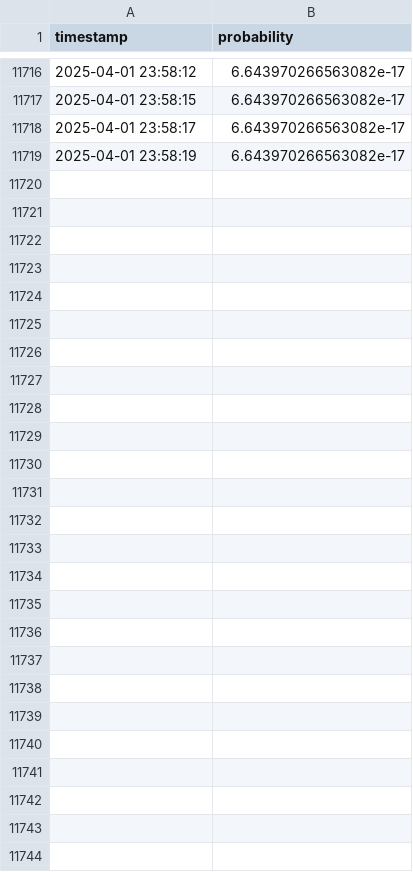
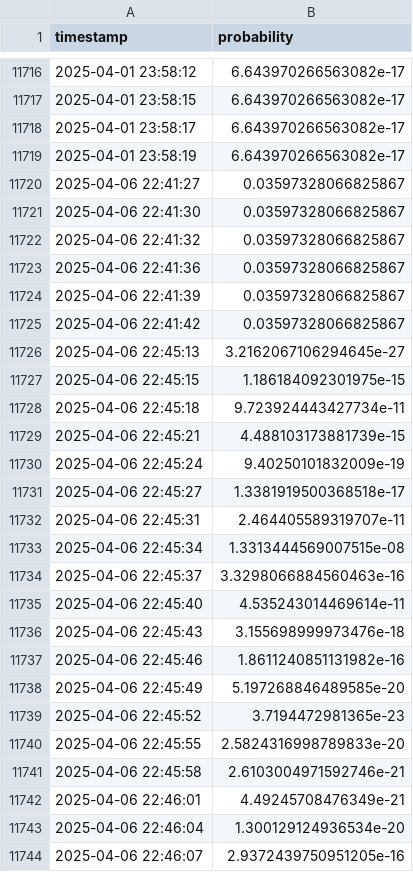
Before and after one commit to 2900xt/MobyGlobal, a CSV file: server_src/data/taha-RPi_data.csv, drawn as a sheet; only a part is shown, gaps mark what is left out; the diff names each change by its address in the sheet, - before the commit and + after, or states it on an @@ line.

Commit message:
server mvp with esp32

```diff
--- a/server_src/data/taha-RPi_data.csv
+++ b/server_src/data/taha-RPi_data.csv
+row 11720: 2025-04-06 22:41:27 | 0.03597328066825867
+row 11721: 2025-04-06 22:41:30 | 0.03597328066825867
+row 11722: 2025-04-06 22:41:32 | 0.03597328066825867
+row 11723: 2025-04-06 22:41:36 | 0.03597328066825867
+row 11724: 2025-04-06 22:41:39 | 0.03597328066825867
+row 11725: 2025-04-06 22:41:42 | 0.03597328066825867
+row 11726: 2025-04-06 22:45:13 | 3.2162067106294645e-27
+row 11727: 2025-04-06 22:45:15 | 1.186184092301975e-15
+row 11728: 2025-04-06 22:45:18 | 9.723924443427734e-11
+row 11729: 2025-04-06 22:45:21 | 4.488103173881739e-15
+row 11730: 2025-04-06 22:45:24 | 9.40250101832009e-19
+row 11731: 2025-04-06 22:45:27 | 1.3381919500368518e-17
+row 11732: 2025-04-06 22:45:31 | 2.464405589319707e-11
+row 11733: 2025-04-06 22:45:34 | 1.3313444569007515e-08
+row 11734: 2025-04-06 22:45:37 | 3.3298066884560463e-16
+row 11735: 2025-04-06 22:45:40 | 4.535243014469614e-11
+row 11736: 2025-04-06 22:45:43 | 3.155698999973476e-18
+row 11737: 2025-04-06 22:45:46 | 1.8611240851131982e-16
+row 11738: 2025-04-06 22:45:49 | 5.197268846489585e-20
+row 11739: 2025-04-06 22:45:52 | 3.7194472981365e-23
+row 11740: 2025-04-06 22:45:55 | 2.5824316998789833e-20
+row 11741: 2025-04-06 22:45:58 | 2.6103004971592746e-21
+row 11742: 2025-04-06 22:46:01 | 4.49245708476349e-21
+row 11743: 2025-04-06 22:46:04 | 1.300129124936534e-20
+row 11744: 2025-04-06 22:46:07 | 2.9372439750951205e-16
```
Also changed, not shown: 4 other files.
